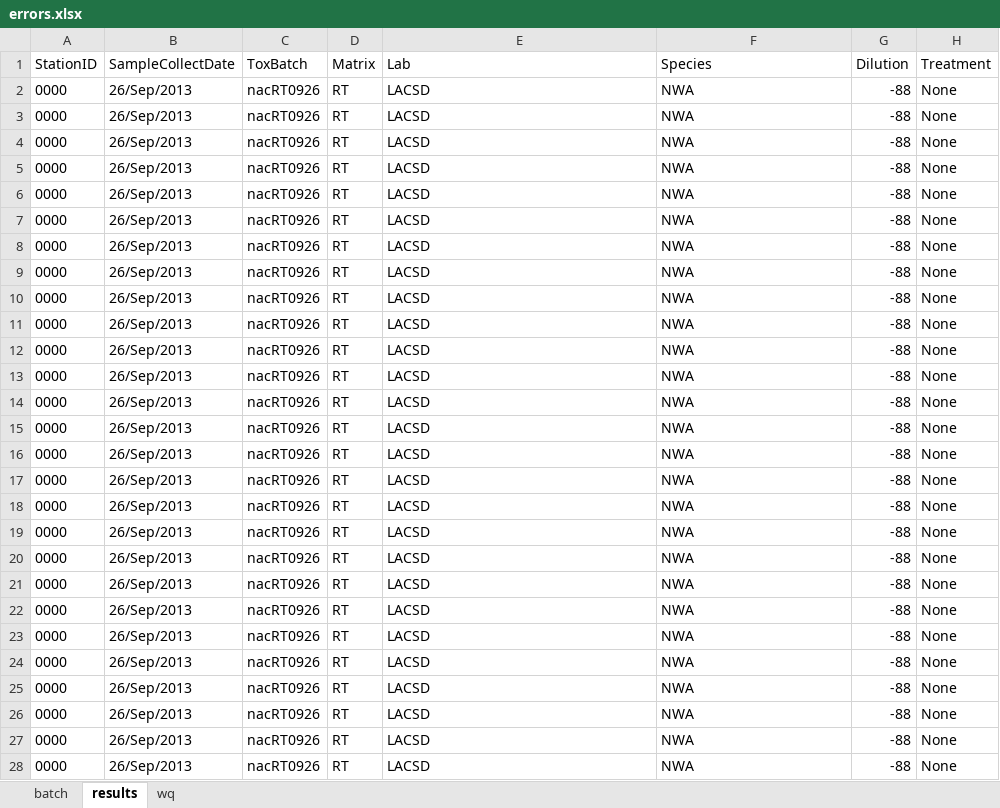
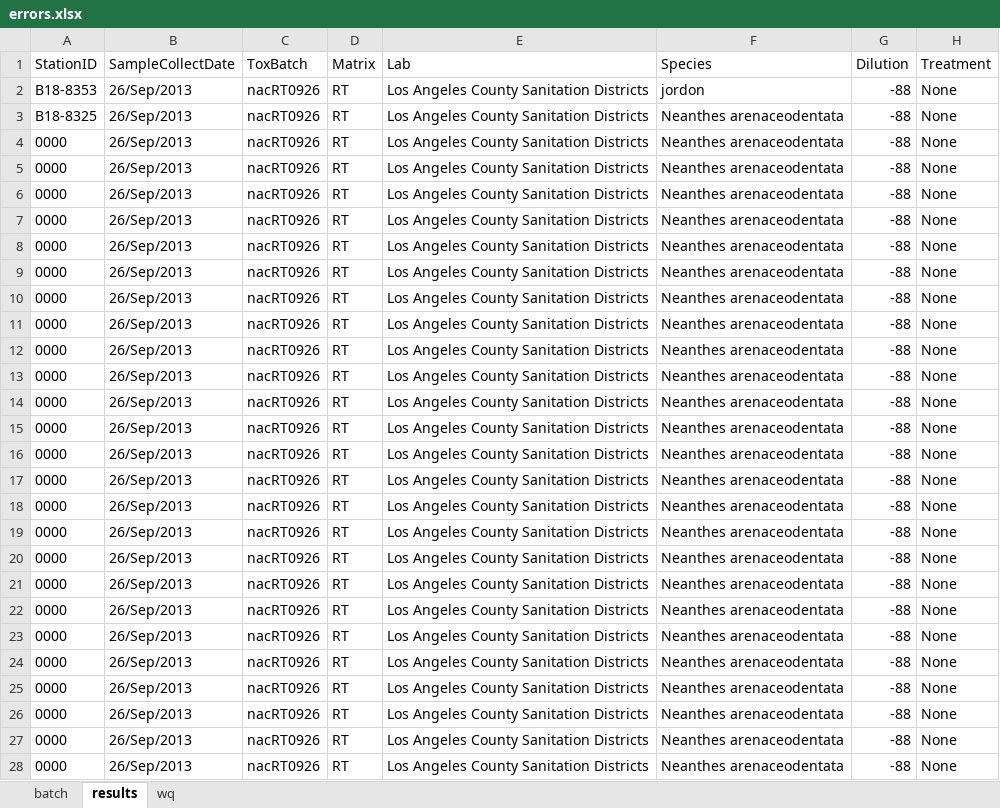
Before and after one commit to SCCWRP/Checker-Toxicity, an Excel workbook: errors.xlsx, sheet results, drawn as a sheet; only a part is shown; values as stored, in another font and other column widths than the file's, no borders; the diff covers the shown part only; the diff names each change by its address in the sheet, - before the commit and + after, or states it on an @@ line.

```diff
--- a/errors.xlsx (sheet results)
+++ b/errors.xlsx (sheet results)
-A2 (StationID): 0000
+A2 (StationID): B18-8353
-E2:E28 (Lab): LACSD
+E2:E28 (Lab): Los Angeles County Sanitation Districts
-F2 (Species): NWA
+F2 (Species): jordon
-A3 (StationID): 0000
+A3 (StationID): B18-8325
-F3:F28 (Species): NWA
+F3:F28 (Species): Neanthes arenaceodentata
```
Also changed, not shown: 206 edited cells elsewhere in this sheet, 4 other files.
